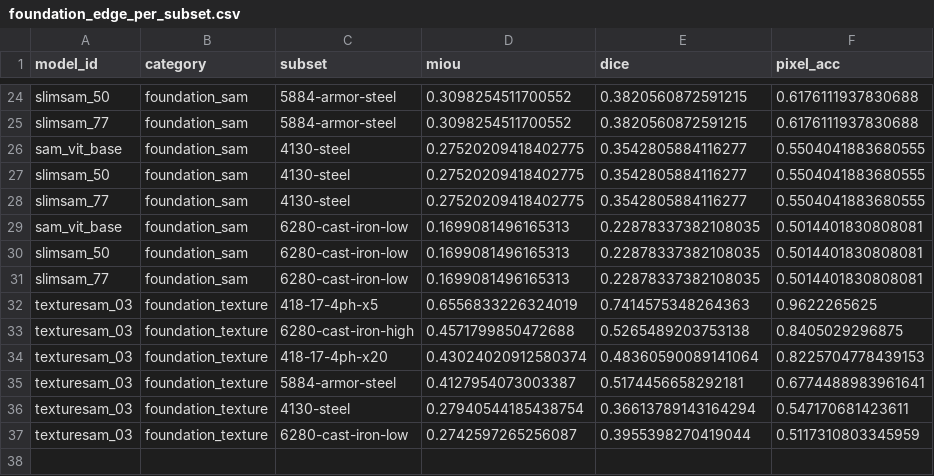
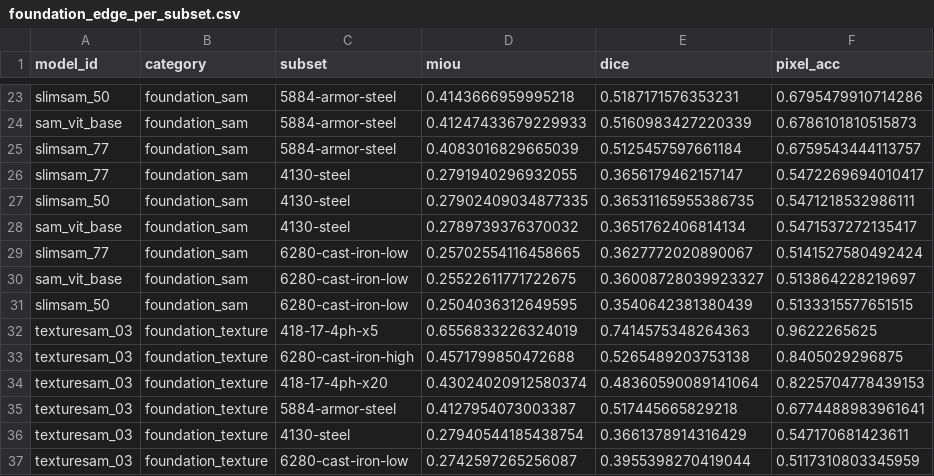
Before and after one commit to Scientific-Computing-Lab/AMAM, a CSV file: repro/results/foundation_edge/foundation_edge_per_subset.csv, drawn as a sheet; only a part is shown, gaps mark what is left out; removed rows and columns are numbered as before the commit, all else as after; the diff covers the shown part only; the diff names each change by its address in the sheet, - before the commit and + after, or states it on an @@ line.

```diff
--- a/repro/results/foundation_edge/foundation_edge_per_subset.csv
+++ b/repro/results/foundation_edge/foundation_edge_per_subset.csv
-D23 (miou): 0.3098254511700552
+D23 (miou): 0.4143666959995218
-E23 (dice): 0.3820560872591215
+E23 (dice): 0.5187171576353231
-F23 (pixel_acc): 0.6176111937830688
+F23 (pixel_acc): 0.6795479910714286
+row 24: sam_vit_base | foundation_sam | 5884-armor-steel | 0.41247433679229933 | 0.5160983427220339 | 0.6786101810515873
-D25 (miou): 0.3098254511700552
+D25 (miou): 0.4083016829665039
-E25 (dice): 0.3820560872591215
+E25 (dice): 0.5125457597661184
-F25 (pixel_acc): 0.6176111937830688
+F25 (pixel_acc): 0.6759543444113757
-row 26: sam_vit_base | foundation_sam | 4130-steel | 0.27520209418402775 | 0.3542805884116277 | 0.5504041883680555
+row 26: slimsam_77 | foundation_sam | 4130-steel | 0.2791940296932055 | 0.3656179462157147 | 0.5472269694010417
-D27 (miou): 0.27520209418402775
+D27 (miou): 0.27902409034877335
-E27 (dice): 0.3542805884116277
+E27 (dice): 0.36531165955386735
-F27 (pixel_acc): 0.5504041883680555
+F27 (pixel_acc): 0.5471218532986111
+row 28: sam_vit_base | foundation_sam | 4130-steel | 0.2789739376370032 | 0.3651762406814134 | 0.5471537272135417
-C29 (subset): 4130-steel
+C29 (subset): 6280-cast-iron-low
-D29 (miou): 0.27520209418402775
+D29 (miou): 0.25702554116458665
-E29 (dice): 0.3542805884116277
+E29 (dice): 0.3627772020890067
-F29 (pixel_acc): 0.5504041883680555
+F29 (pixel_acc): 0.5141527580492424
-D30 (miou): 0.1699081496165313
+D30 (miou): 0.25522611771722675
-E30 (dice): 0.22878337382108035
+E30 (dice): 0.36008728039923327
-F30 (pixel_acc): 0.5014401830808081
+F30 (pixel_acc): 0.513864228219697
-D31 (miou): 0.1699081496165313
+D31 (miou): 0.2504036312649595
-E31 (dice): 0.22878337382108035
+E31 (dice): 0.3540642381380439
-F31 (pixel_acc): 0.5014401830808081
+F31 (pixel_acc): 0.5133315577651515
-row 31: slimsam_77 | foundation_sam | 6280-cast-iron-low | 0.1699081496165313 | 0.22878337382108035 | 0.5014401830808081
-E35 (dice): 0.5174456658292181
+E35 (dice): 0.517445665829218
-E36 (dice): 0.36613789143164294
+E36 (dice): 0.3661378914316429
```
Also changed, not shown: 2 added rows, 3 removed rows and 29 edited cells elsewhere in this file, assets/data/results/foundation_edge_summary.csv, repro/results/foundation_edge/foundation_edge_per_image.csv, 8 other files.
